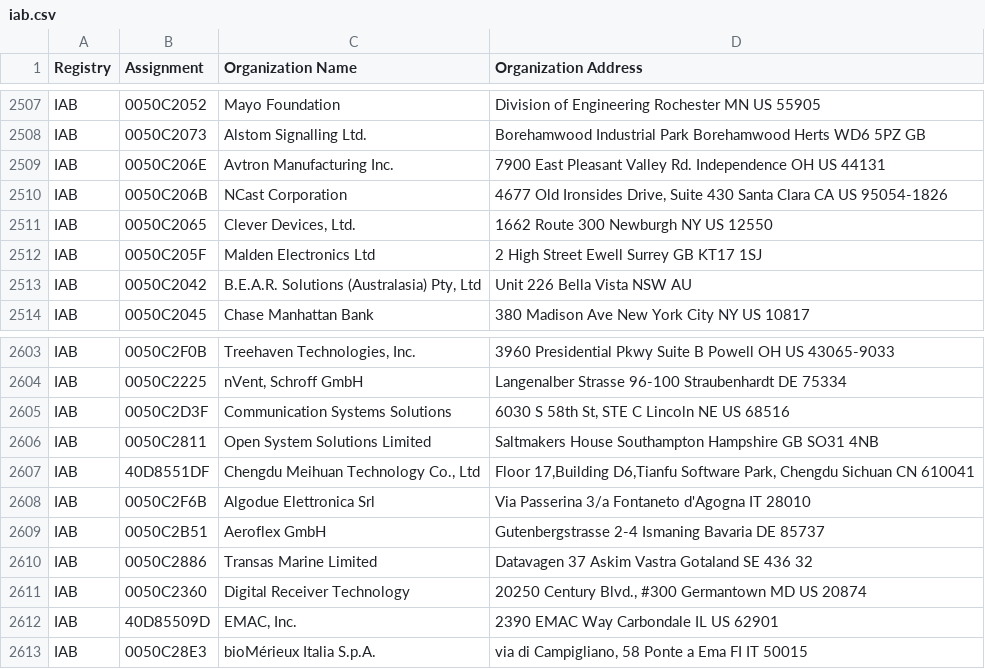
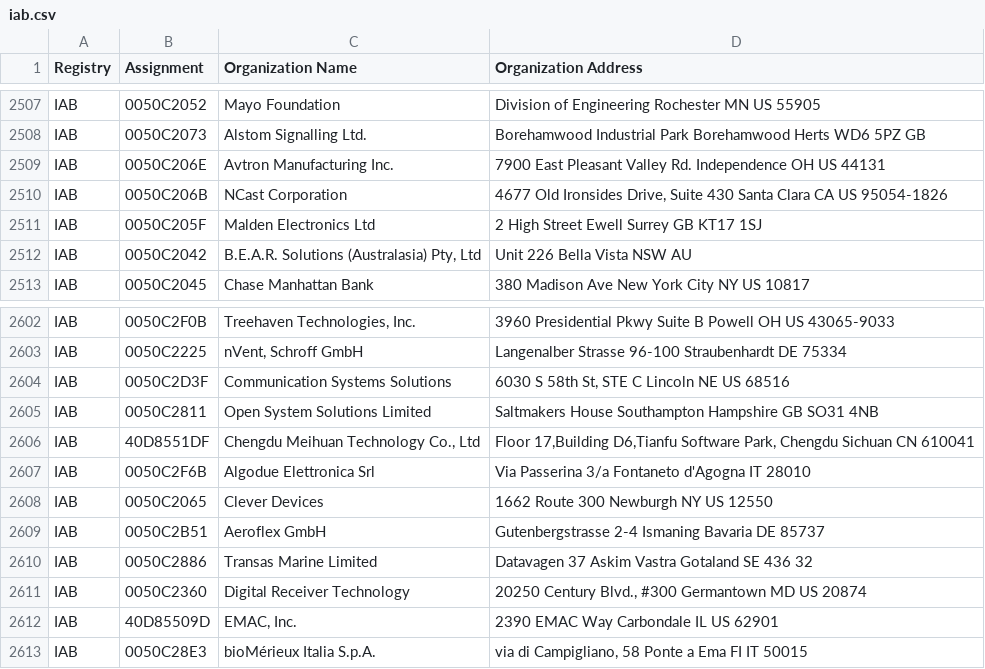
Before and after one commit to hdm/mac-tracker, a CSV file: data/ieee/iab.csv, drawn as a sheet; only a part is shown, gaps mark what is left out; removed rows and columns are numbered as before the commit, all else as after; the diff names each change by its address in the sheet, - before the commit and + after, or states it on an @@ line.

```diff
--- a/data/ieee/iab.csv
+++ b/data/ieee/iab.csv
-row 2511: IAB | 0050C2065 | Clever Devices, Ltd. | 1662 Route 300 Newburgh NY US 12550
+row 2608: IAB | 0050C2065 | Clever Devices | 1662 Route 300 Newburgh NY US 12550
```
Also changed, not shown: data/ieee/mam.csv, data/ieee/oui36.csv, 30 other files.
